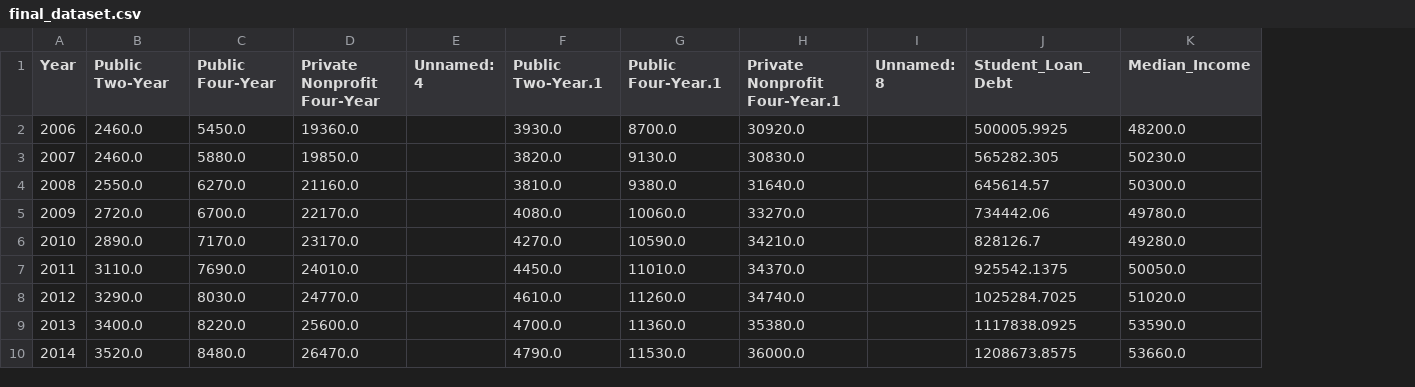
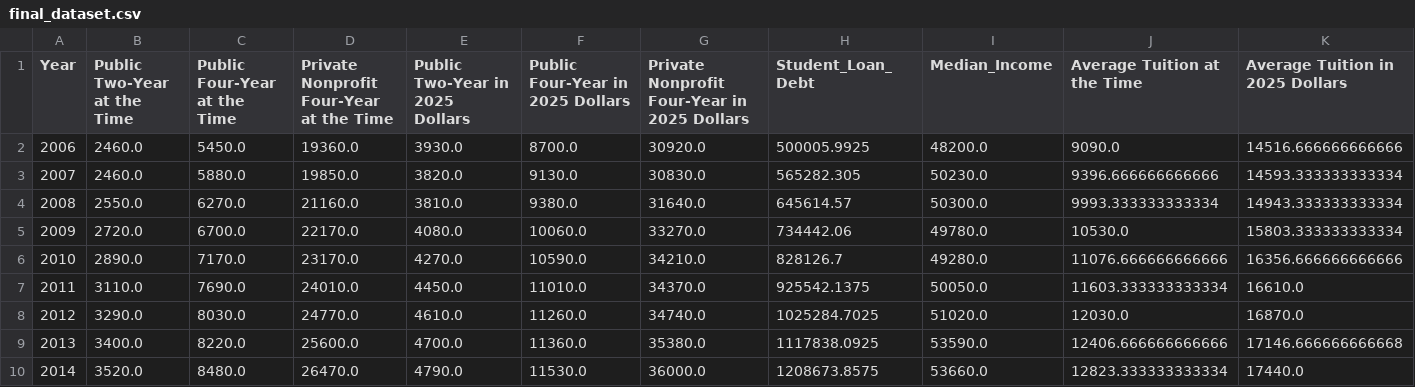
Before and after one commit to IT4063C-Fall2026/data-tech-analytics-final-project-braeaussie, a CSV file: data/final_dataset.csv, drawn as a sheet; only a part is shown; removed rows and columns are numbered as before the commit, all else as after; the diff names each change by its address in the sheet, - before the commit and + after, or states it on an @@ line.

Commit message:
full run

```diff
--- a/data/final_dataset.csv
+++ b/data/final_dataset.csv
-column E (Unnamed: 4), empty
-column I (Unnamed: 8), empty
+column J (Average Tuition at the Time), rows 2-10: 9090.0 | 9396.666666666666 | 9993.333333333334 | 10530.0 | 11076.666666666666 | 11603.333333333334 | 12030.0 | 12406.666666666666 | 12823.333333333334
+column K (Average Tuition in 2025 Dollars), rows 2-10: 14516.666666666666 | 14593.333333333334 | 14943.333333333334 | 15803.333333333334 | 16356.666666666666 | 16610.0 | 16870.0 | 17146.666666666668 | 17440.0
-B1: Public Two-Year
+B1: Public Two-Year at the Time
-C1: Public Four-Year
+C1: Public Four-Year at the Time
-D1: Private Nonprofit Four-Year
+D1: Private Nonprofit Four-Year at the Time
-E1: Public Two-Year.1
+E1: Public Two-Year in 2025 Dollars
-F1: Public Four-Year.1
+F1: Public Four-Year in 2025 Dollars
-G1: Private Nonprofit Four-Year.1
+G1: Private Nonprofit Four-Year in 2025 Dollars
```
